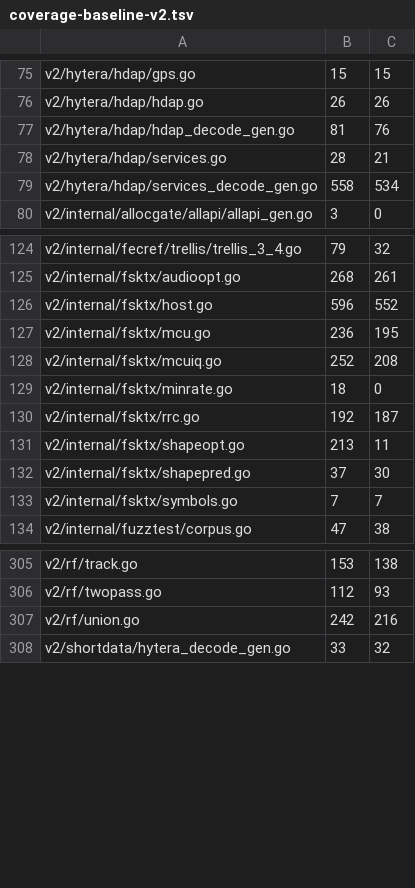
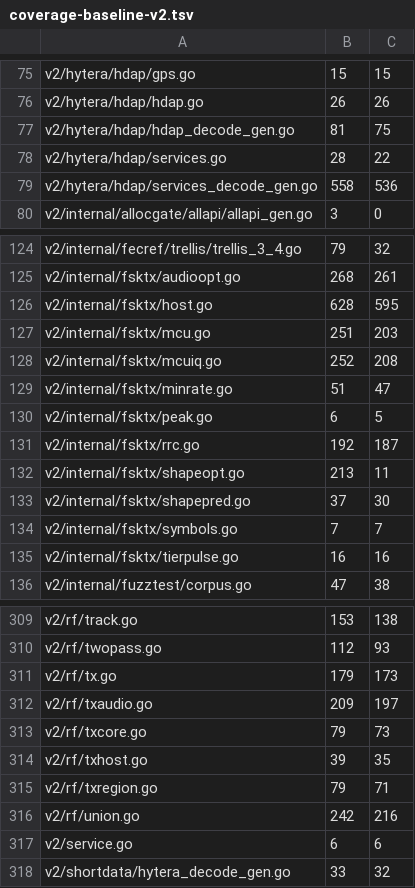
Before and after one commit to USA-RedDragon/dmrgo, a TSV file: .github/coverage-baseline-v2.tsv, drawn as a sheet; only a part is shown, gaps mark what is left out; the diff covers the shown part only.

```diff
--- a/.github/coverage-baseline-v2.tsv
+++ b/.github/coverage-baseline-v2.tsv
@@ -76,5 +76,5 @@ v2/hytera/hdap/gps.go	15	15
 v2/hytera/hdap/hdap.go	26	26
-v2/hytera/hdap/hdap_decode_gen.go	81	76
-v2/hytera/hdap/services.go	28	21
-v2/hytera/hdap/services_decode_gen.go	558	534
+v2/hytera/hdap/hdap_decode_gen.go	81	75
+v2/hytera/hdap/services.go	28	22
+v2/hytera/hdap/services_decode_gen.go	558	536
 v2/internal/allocgate/allapi/allapi_gen.go	3	0
@@ -125,6 +125,7 @@ v2/internal/fecref/trellis/trellis_3_4.go	79	32
 v2/internal/fsktx/audioopt.go	268	261
-v2/internal/fsktx/host.go	596	552
-v2/internal/fsktx/mcu.go	236	195
+v2/internal/fsktx/host.go	628	595
+v2/internal/fsktx/mcu.go	251	203
 v2/internal/fsktx/mcuiq.go	252	208
-v2/internal/fsktx/minrate.go	18	0
+v2/internal/fsktx/minrate.go	51	47
+v2/internal/fsktx/peak.go	6	5
 v2/internal/fsktx/rrc.go	192	187
@@ -133,2 +134,3 @@ v2/internal/fsktx/shapepred.go	37	30
 v2/internal/fsktx/symbols.go	7	7
+v2/internal/fsktx/tierpulse.go	16	16
 v2/internal/fuzztest/corpus.go	47	38
@@ -306,3 +310,9 @@ v2/rf/track.go	153	138
 v2/rf/twopass.go	112	93
+v2/rf/tx.go	179	173
+v2/rf/txaudio.go	209	197
+v2/rf/txcore.go	79	73
+v2/rf/txhost.go	39	35
+v2/rf/txregion.go	79	71
 v2/rf/union.go	242	216
+v2/service.go	6	6
 v2/shortdata/hytera_decode_gen.go	33	32
```
Also changed, not shown: 2 added rows and 39 edited cells elsewhere in this file, 1 other file.
